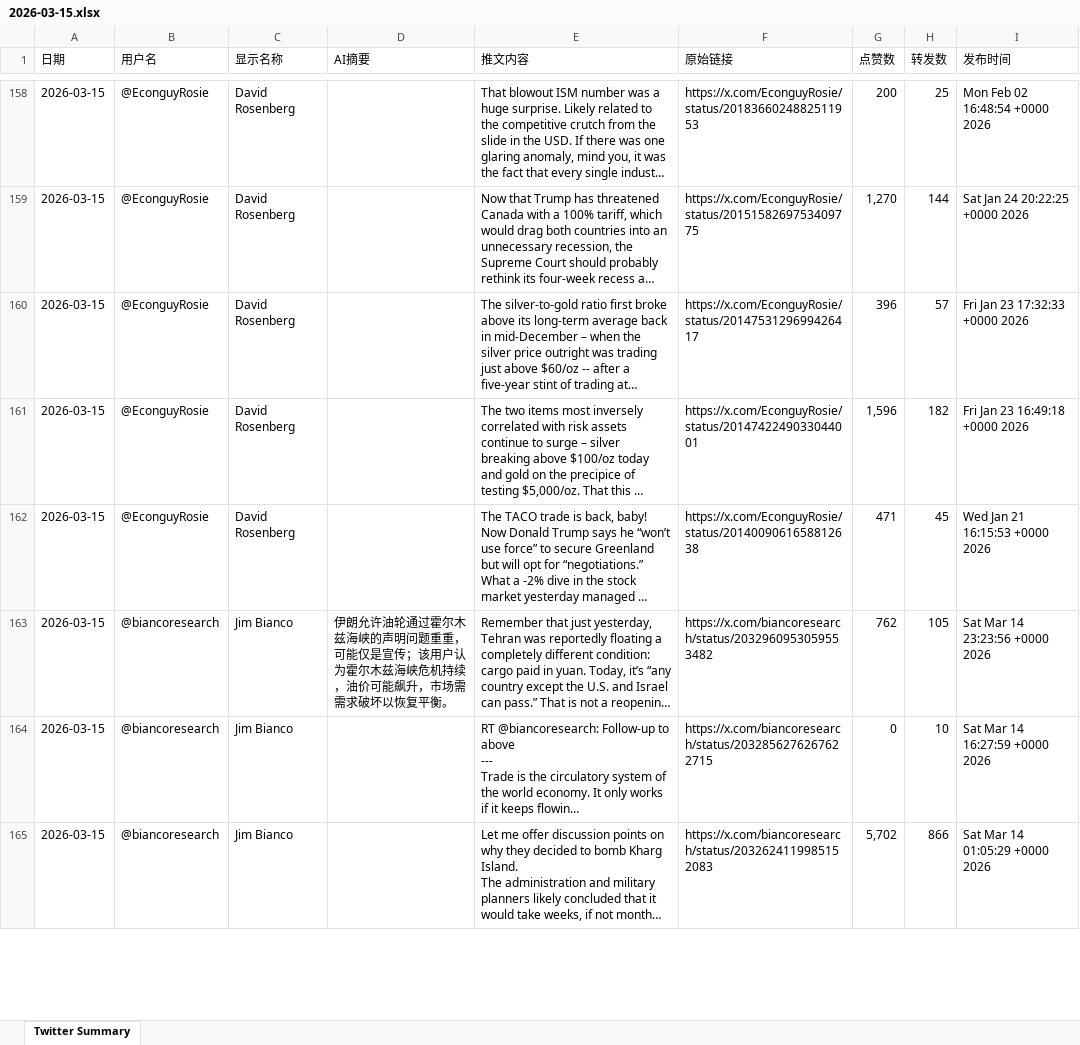
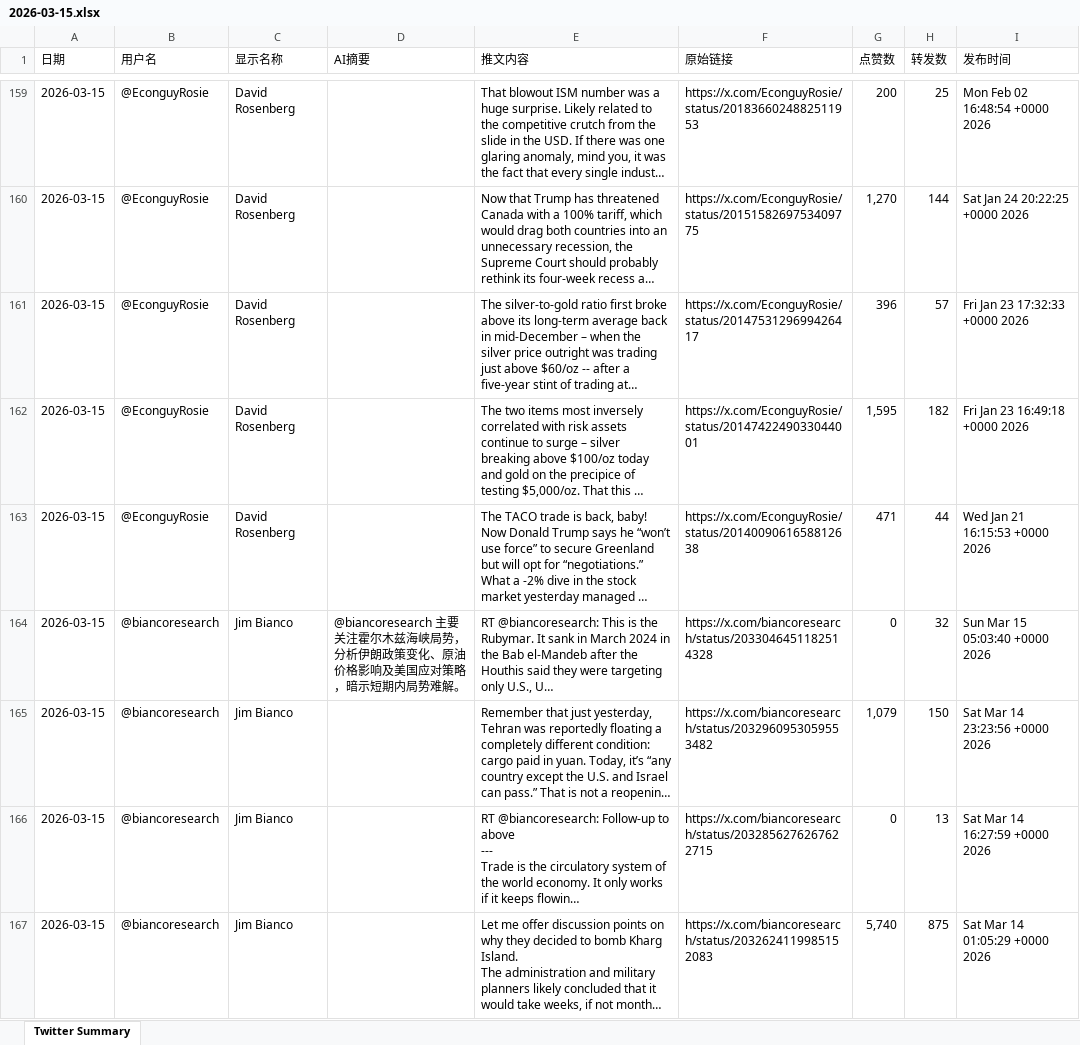
Before and after one commit to FireTigerStudio/TwitterAI, an Excel workbook: output/2026-03-15.xlsx, sheet Twitter Summary, drawn as a sheet; only a part is shown, gaps mark what is left out; long unchanged cells end in …; values as stored, in another font and other column widths than the file's, no cell formats; addresses are those after the commit; the diff covers the shown part only; the diff names each change by its address in the sheet, - before the commit and + after, or states it on an @@ line.

```diff
--- a/output/2026-03-15.xlsx (sheet Twitter Summary)
+++ b/output/2026-03-15.xlsx (sheet Twitter Summary)
-G162 (点赞数): 1,596
+G162 (点赞数): 1,595
-H163 (转发数): 45
+H163 (转发数): 44
+row 164: 2026-03-15 | @biancoresearch | Jim Bianco | @biancoresearch 主要关注霍尔木兹海峡局势，分析伊朗政策变化、原油价格影响及美国应对策略，暗示短期内局势难解。 | RT @biancoresearch: This is the Rubymar. It sank in March 2024 in the Bab el-Mandeb after the Houthis said they were targeting only U.S., U… | https://x.com/biancoresearch/status/2033046451182514328 | 0 | 32 | Sun Mar 15 05:03:40 +0000 2026
-D165 (AI摘要): 伊朗允许油轮通过霍尔木兹海峡的声明问题重重，可能仅是宣传；该用户认为霍尔木兹海峡危机持续，油价可能飙升，市场需需求破坏以恢复平衡。
+D165 (AI摘要): (empty)
-G165 (点赞数): 762
+G165 (点赞数): 1,079
-H165 (转发数): 105
+H165 (转发数): 150
-H166 (转发数): 10
+H166 (转发数): 13
-G167 (点赞数): 5,702
+G167 (点赞数): 5,740
-H167 (转发数): 866
+H167 (转发数): 875
```
Also changed, not shown: 51 added rows, 50 removed rows and 854 edited cells elsewhere in this sheet, cell formats, 1 other file.
